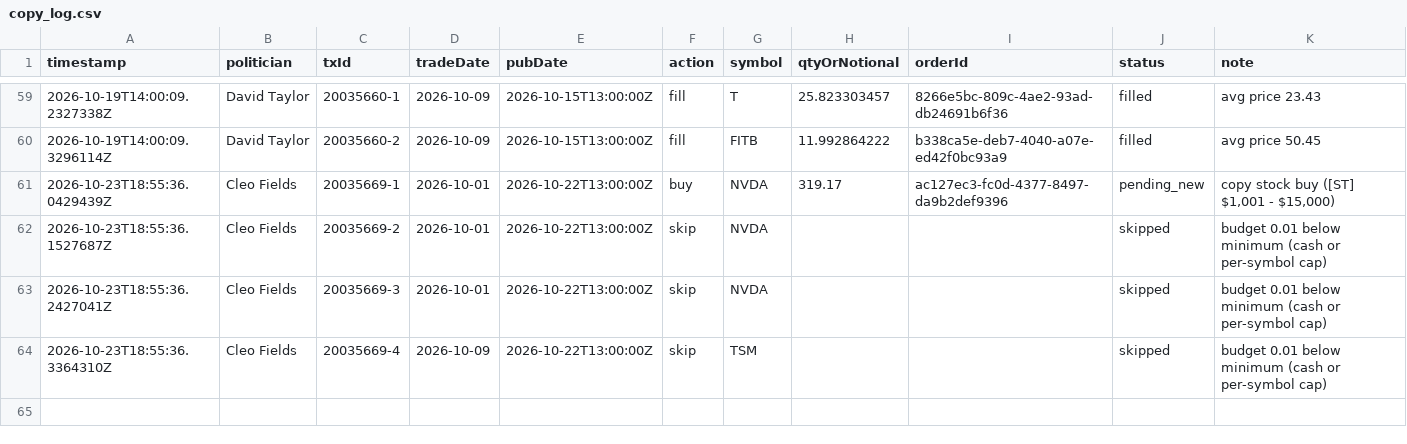
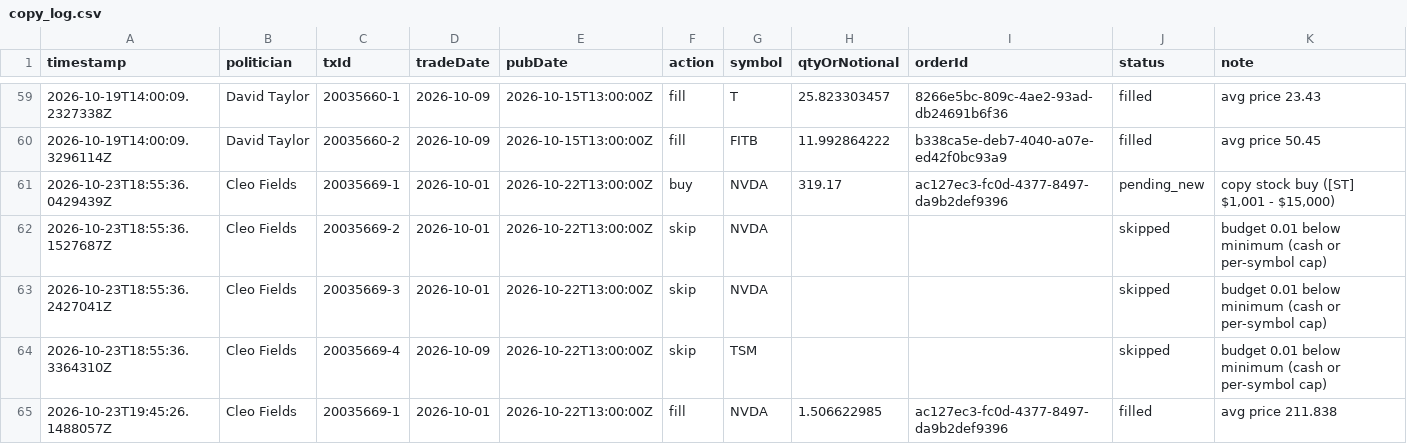
Before and after one commit to halalula/AI-of-Wallstreet, a CSV file: Dobby/logs/copy_log.csv, drawn as a sheet; only a part is shown, gaps mark what is left out; the diff names each change by its address in the sheet, - before the commit and + after, or states it on an @@ line.

Commit message:
Dobby copy run

```diff
--- a/Dobby/logs/copy_log.csv
+++ b/Dobby/logs/copy_log.csv
+row 65: 2026-10-23T19:45:26.1488057Z | Cleo Fields | 20035669-1 | 2026-10-01 | 2026-10-22T13:00:00Z | fill | NVDA | 1.506622985 | ac127ec3-fc0d-4377-8497-da9b2def9396 | filled | avg price 211.838
```
Also changed, not shown: 1 other file.
